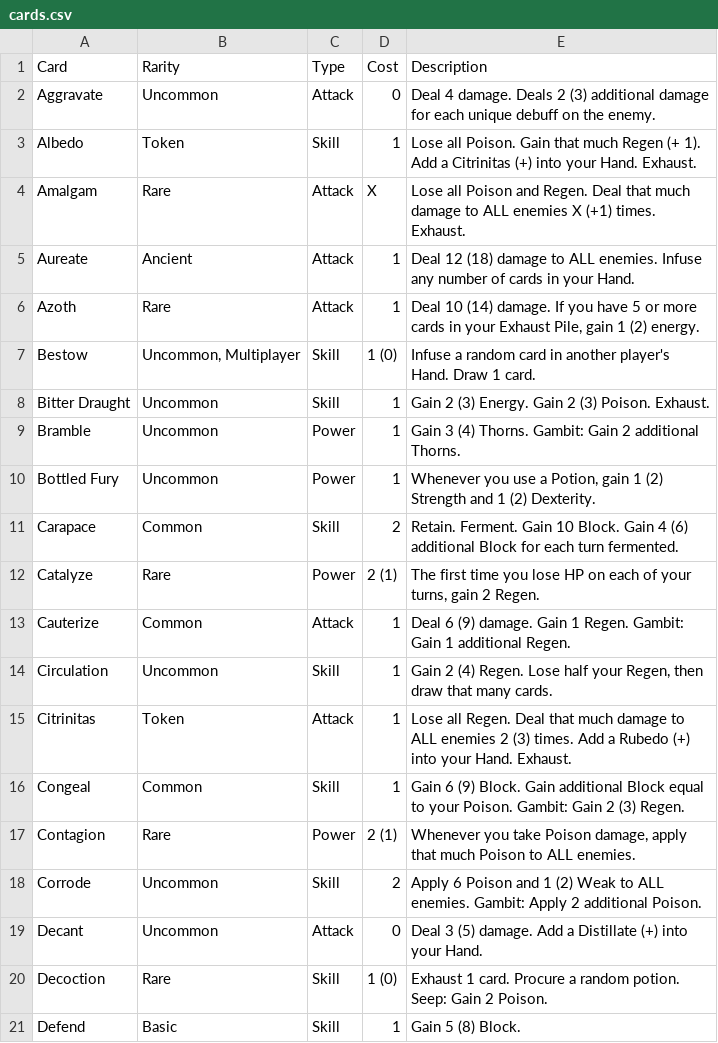
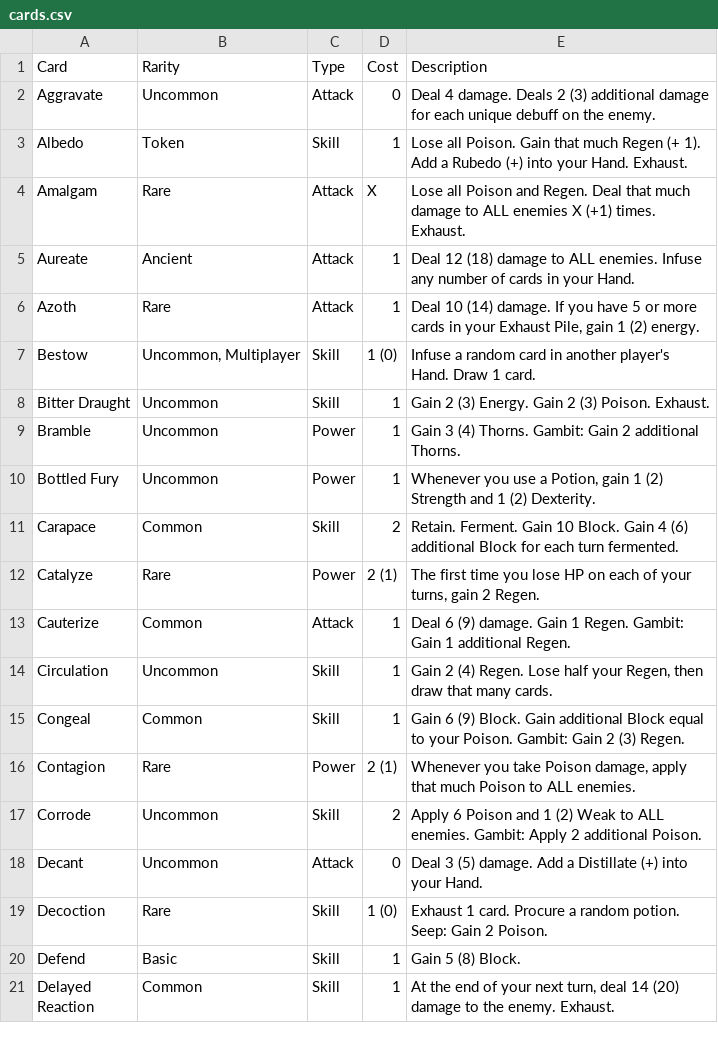
Before and after one commit to sethmcleod/sts2-the-alchemist, a CSV file: cards.csv, drawn as a sheet; only a part is shown; the shorter side is filled out with more unchanged rows.

```diff
--- a/cards.csv
+++ b/cards.csv
@@ -2,3 +2,3 @@ Card,Rarity,Type,Cost,Description
 Aggravate,Uncommon,Attack,0,Deal 4 damage. Deals 2 (3) additional damage for each unique debuff on the enemy.
-Albedo,Token,Skill,1,Lose all Poison. Gain that much Regen (+ 1). Add a Citrinitas (+) into your Hand. Exhaust.
+Albedo,Token,Skill,1,Lose all Poison. Gain that much Regen (+ 1). Add a Rubedo (+) into your Hand. Exhaust.
 Amalgam,Rare,Attack,X,Lose all Poison and Regen. Deal that much damage to ALL enemies X (+1) times. Exhaust.
@@ -14,3 +14,2 @@ Cauterize,Common,Attack,1,Deal 6 (9) damage. Gain 1 Regen. Gambit: Gain 1 additi
 Circulation,Uncommon,Skill,1,"Gain 2 (4) Regen. Lose half your Regen, then draw that many cards."
-Citrinitas,Token,Attack,1,Lose all Regen. Deal that much damage to ALL enemies 2 (3) times. Add a Rubedo (+) into your Hand. Exhaust.
 Congeal,Common,Skill,1,Gain 6 (9) Block. Gain additional Block equal to your Poison. Gambit: Gain 2 (3) Regen.
```
Also changed, not shown: 8 other files.
